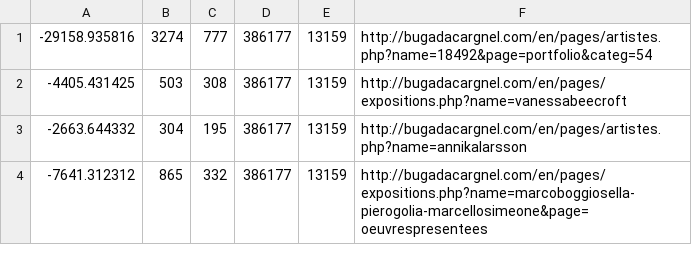
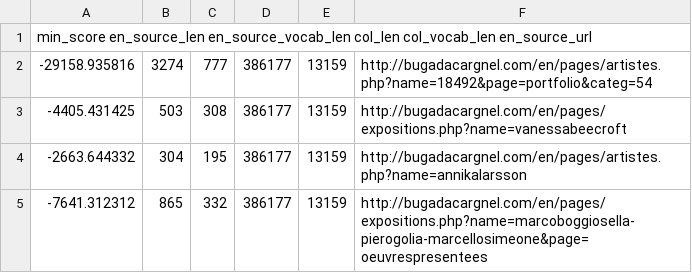
Before and after one commit to L3viathan/wmt16, a TSV file: pro_app/train_debugs/train.tran.miss.clues.tsv, drawn as a sheet; only a part is shown; the diff names each change by its address in the sheet, - before the commit and + after, or states it on an @@ line.

Commit message:
Refine the format of the clue file

```diff
--- a/pro_app/train_debugs/train.tran.miss.clues.tsv
+++ b/pro_app/train_debugs/train.tran.miss.clues.tsv
+row 1: min_score en_source_len en_source_vocab_len col_len col_vocab_len en_source_url
```
